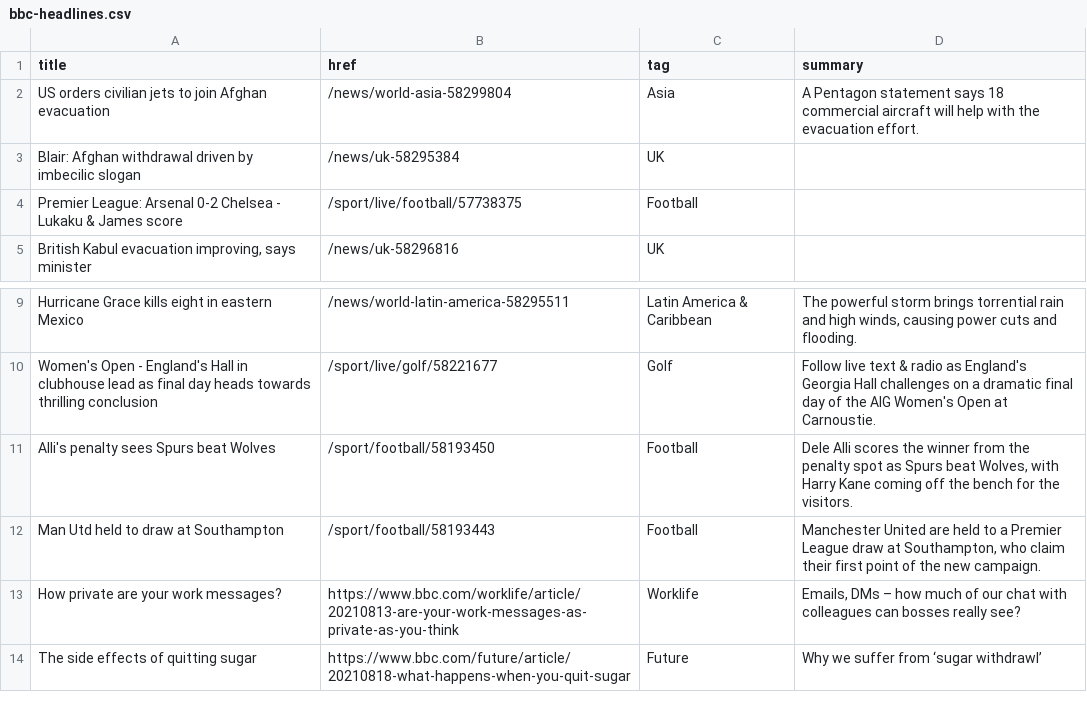
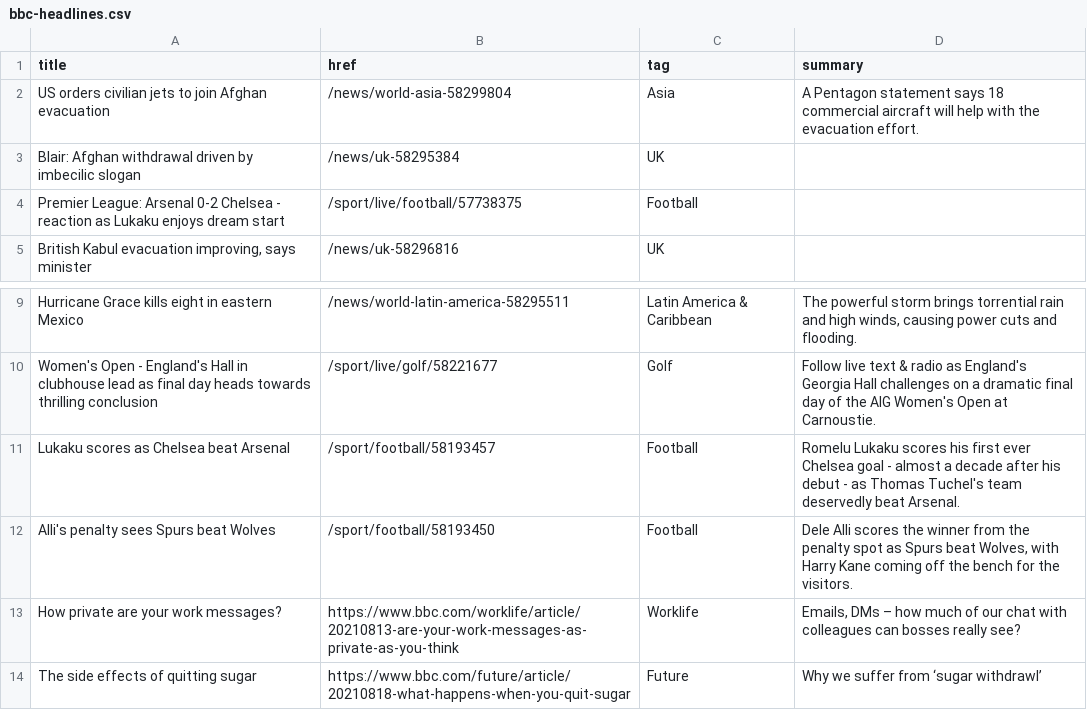
Before and after one commit to jsoma/autoscraper-history, a CSV file: bbc-headlines.csv, drawn as a sheet; only a part is shown, gaps mark what is left out.

```diff
--- a/bbc-headlines.csv
+++ b/bbc-headlines.csv
@@ -3,3 +3,3 @@ US orders civilian jets to join Afghan evacuation,/news/world-asia-58299804,Asia
 Blair: Afghan withdrawal driven by imbecilic slogan,/news/uk-58295384,UK,
-Premier League: Arsenal 0-2 Chelsea - Lukaku & James score,/sport/live/football/57738375,Football,
+Premier League: Arsenal 0-2 Chelsea - reaction as Lukaku enjoys dream start,/sport/live/football/57738375,Football,
 "British Kabul evacuation improving, says minister",/news/uk-58296816,UK,
@@ -10,4 +10,4 @@ Hurricane Grace kills eight in eastern Mexico,/news/world-latin-america-58295511
 Women's Open - England's Hall in clubhouse lead as final day heads towards thrilling conclusion,/sport/live/golf/58221677,Golf,Follow live text & radio as England's Georgia Hall challenges on a dramatic final day of the AIG Women's Open at Carnoustie.
+Lukaku scores as Chelsea beat Arsenal,/sport/football/58193457,Football,Romelu Lukaku scores his first ever Chelsea goal - almost a decade after his debut - as Thomas Tuchel's team deservedly beat Arsenal.
 Alli's penalty sees Spurs beat Wolves,/sport/football/58193450,Football,"Dele Alli scores the winner from the penalty spot as Spurs beat Wolves, with Harry Kane coming off the bench for the visitors."
-Man Utd held to draw at Southampton,/sport/football/58193443,Football,"Manchester United are held to a Premier League draw at Southampton, who claim their first point of the new campaign."
 How private are your work messages?,https://www.bbc.com/worklife/article/20210813-are-your-work-messages-as-private-as-you-think,Worklife,"Emails, DMs – how much of our chat with colleagues can bosses really see?"
```
